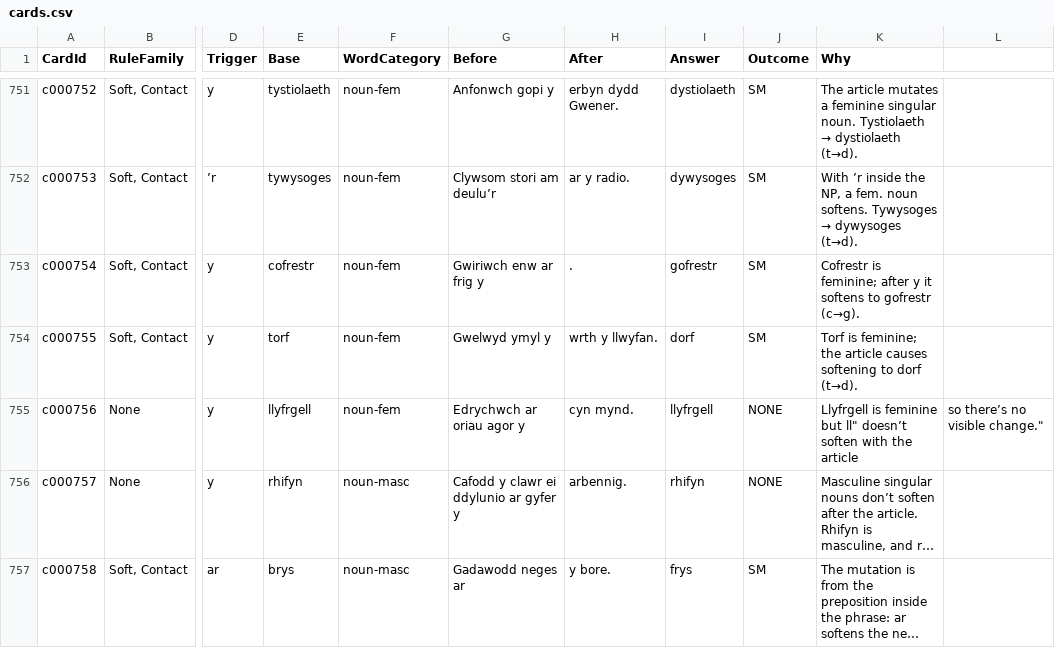
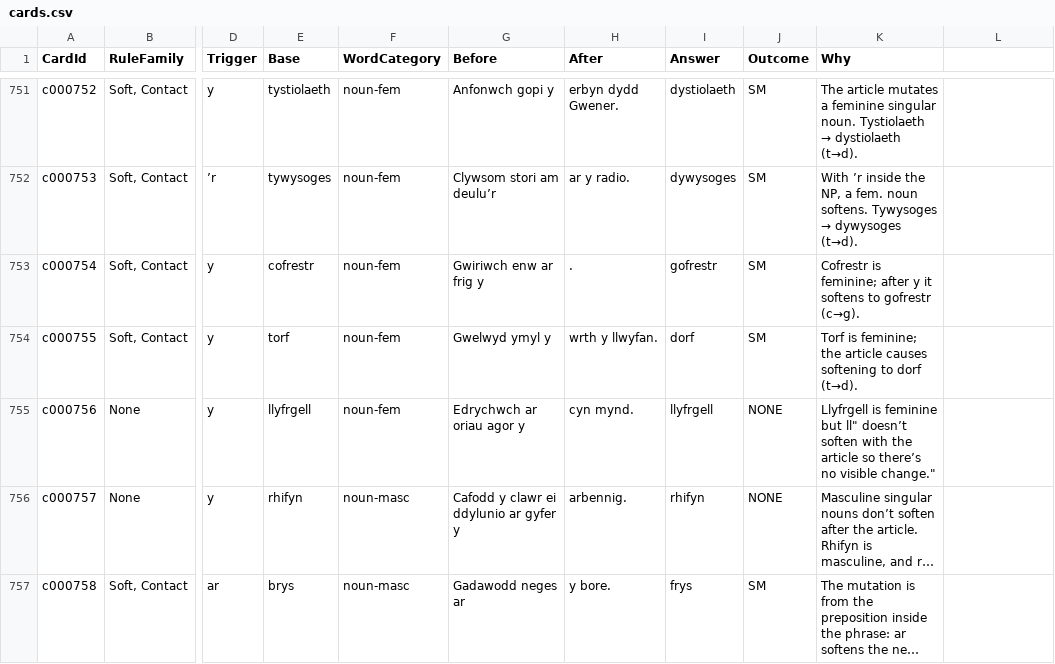
Before and after one commit to katyjohannab/welsh-mutation-trainer, a CSV file: data/cards.csv, drawn as a sheet; only a part is shown, gaps mark what is left out; long unchanged cells end in …; the diff names each change by its address in the sheet, - before the commit and + after, or states it on an @@ line.

Commit message:
Update cards.csv

```diff
--- a/data/cards.csv
+++ b/data/cards.csv
-K755 (Why): …the article
+K755 (Why): …the article so there’s no visible change."
-L755: so there’s no visible change."
+L755: (empty)
```
